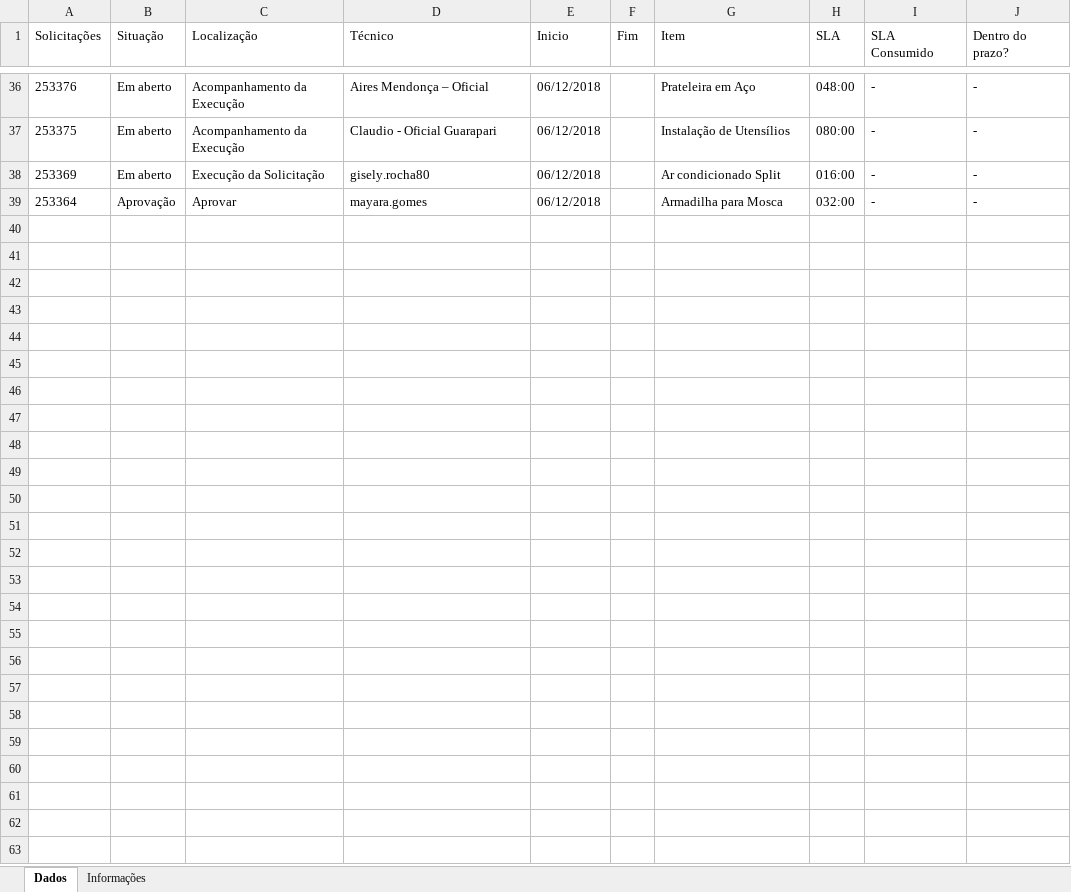
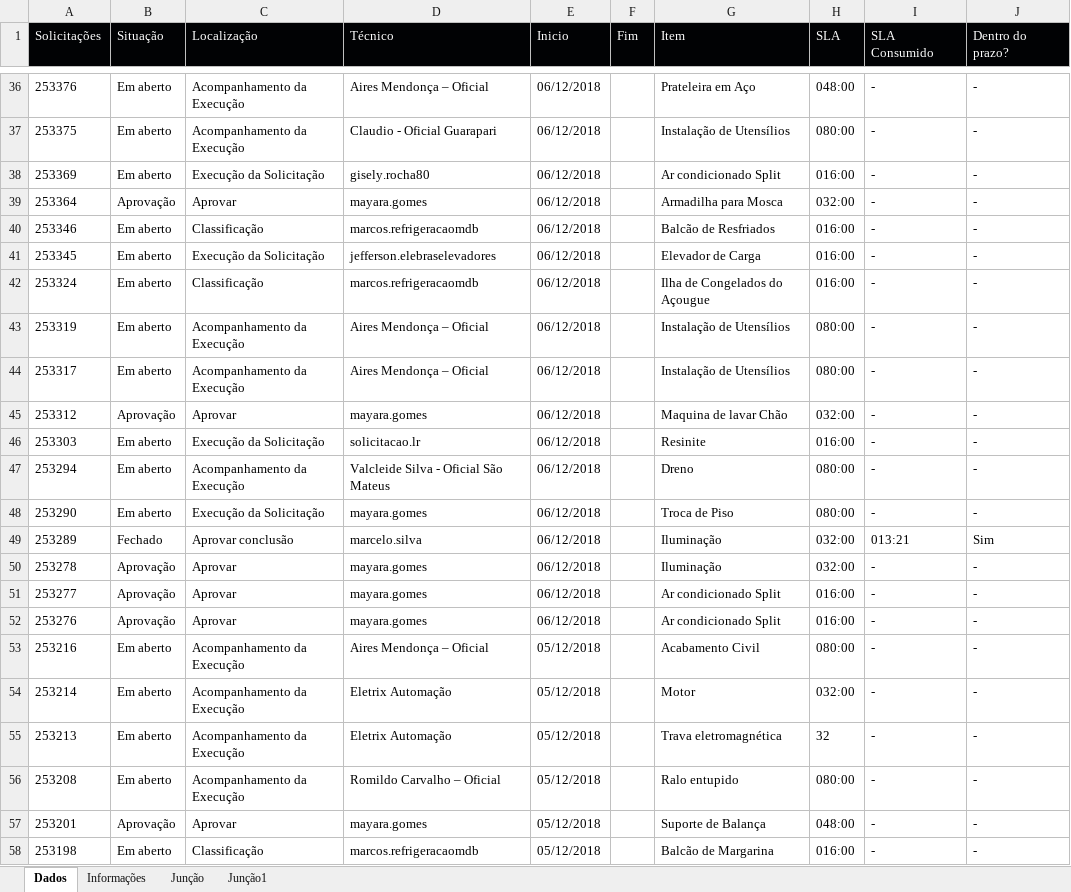
Before and after one commit to ThiDevs/Infraestrutura_Extrabom, an Excel workbook: Relatorio/Relatorio_InternoVsExterno.xlsx, sheet Dados, drawn as a sheet; only a part is shown, gaps mark what is left out; values as stored, in another font and other column widths than the file's, no borders; the diff covers the shown part only; the diff names each change by its address in the sheet, - before the commit and + after, or states it on an @@ line.

```diff
--- a/Relatorio/Relatorio_InternoVsExterno.xlsx (sheet Dados)
+++ b/Relatorio/Relatorio_InternoVsExterno.xlsx (sheet Dados)
+sheet tab: Junção
+sheet tab: Junção1
@@ A1:J1 fill: none → #010204, text colour: black → #FFFFFF @@
+row 40: 253346 | Em aberto | Classificação | marcos.refrigeracaomdb | 06/12/2018 |  | Balcão de Resfriados | 016:00 | - | -
+row 41: 253345 | Em aberto | Execução da Solicitação | jefferson.elebraselevadores | 06/12/2018 |  | Elevador de Carga | 016:00 | - | -
+row 42: 253324 | Em aberto | Classificação | marcos.refrigeracaomdb | 06/12/2018 |  | Ilha de Congelados do Açougue | 016:00 | - | -
+row 43: 253319 | Em aberto | Acompanhamento da Execução | Aires Mendonça – Oficial | 06/12/2018 |  | Instalação de Utensílios | 080:00 | - | -
+row 44: 253317 | Em aberto | Acompanhamento da Execução | Aires Mendonça – Oficial | 06/12/2018 |  | Instalação de Utensílios | 080:00 | - | -
+row 45: 253312 | Aprovação | Aprovar | mayara.gomes | 06/12/2018 |  | Maquina de lavar Chão | 032:00 | - | -
+row 46: 253303 | Em aberto | Execução da Solicitação | solicitacao.lr | 06/12/2018 |  | Resinite | 016:00 | - | -
+row 47: 253294 | Em aberto | Acompanhamento da Execução | Valcleide Silva - Oficial São Mateus | 06/12/2018 |  | Dreno | 080:00 | - | -
+row 48: 253290 | Em aberto | Execução da Solicitação | mayara.gomes | 06/12/2018 |  | Troca de Piso | 080:00 | - | -
+row 49: 253289 | Fechado | Aprovar conclusão | marcelo.silva | 06/12/2018 |  | Iluminação | 032:00 | 013:21 | Sim
+row 50: 253278 | Aprovação | Aprovar | mayara.gomes | 06/12/2018 |  | Iluminação | 032:00 | - | -
+row 51: 253277 | Aprovação | Aprovar | mayara.gomes | 06/12/2018 |  | Ar condicionado Split | 016:00 | - | -
+row 52: 253276 | Aprovação | Aprovar | mayara.gomes | 06/12/2018 |  | Ar condicionado Split | 016:00 | - | -
+row 53: 253216 | Em aberto | Acompanhamento da Execução | Aires Mendonça – Oficial | 05/12/2018 |  | Acabamento Civil | 080:00 | - | -
+row 54: 253214 | Em aberto | Acompanhamento da Execução | Eletrix Automação | 05/12/2018 |  | Motor | 032:00 | - | -
+row 55: 253213 | Em aberto | Acompanhamento da Execução | Eletrix Automação | 05/12/2018 |  | Trava eletromagnética | 32 | - | -
+row 56: 253208 | Em aberto | Acompanhamento da Execução | Romildo Carvalho – Oficial | 05/12/2018 |  | Ralo entupido | 080:00 | - | -
+row 57: 253201 | Aprovação | Aprovar | mayara.gomes | 05/12/2018 |  | Suporte de Balança | 048:00 | - | -
+row 58: 253198 | Em aberto | Classificação | marcos.refrigeracaomdb | 05/12/2018 |  | Balcão de Margarina | 016:00 | - | -
```
Also changed, not shown: 141 added rows elsewhere in this sheet, sheet Informações, Relatorio/Resultado3.xlsx, 5 other files.
